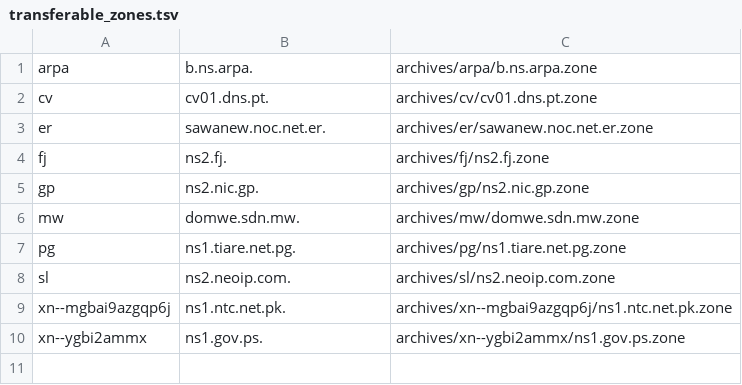
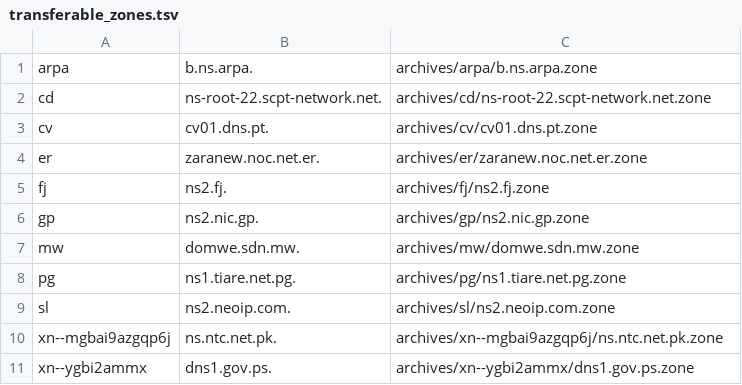
Before and after one commit to flotwig/TLDR-2, a TSV file: transferable_zones.tsv, drawn as a sheet.

```diff
--- a/transferable_zones.tsv
+++ b/transferable_zones.tsv
@@ -1,4 +1,5 @@
 arpa	b.ns.arpa.	archives/arpa/b.ns.arpa.zone
+cd	ns-root-22.scpt-network.net.	archives/cd/ns-root-22.scpt-network.net.zone
 cv	cv01.dns.pt.	archives/cv/cv01.dns.pt.zone
-er	sawanew.noc.net.er.	archives/er/sawanew.noc.net.er.zone
+er	zaranew.noc.net.er.	archives/er/zaranew.noc.net.er.zone
 fj	ns2.fj.	archives/fj/ns2.fj.zone
@@ -8,3 +9,3 @@ pg	ns1.tiare.net.pg.	archives/pg/ns1.tiare.net.pg.zone
 sl	ns2.neoip.com.	archives/sl/ns2.neoip.com.zone
-xn--mgbai9azgqp6j	ns1.ntc.net.pk.	archives/xn--mgbai9azgqp6j/ns1.ntc.net.pk.zone
-xn--ygbi2ammx	ns1.gov.ps.	archives/xn--ygbi2ammx/ns1.gov.ps.zone
+xn--mgbai9azgqp6j	ns.ntc.net.pk.	archives/xn--mgbai9azgqp6j/ns.ntc.net.pk.zone
+xn--ygbi2ammx	dns1.gov.ps.	archives/xn--ygbi2ammx/dns1.gov.ps.zone
```
Also changed, not shown: 8 other files.
